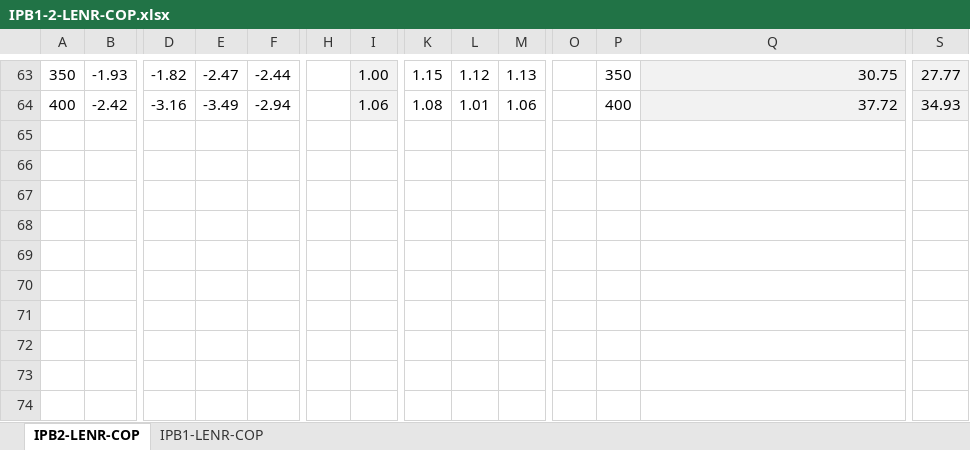
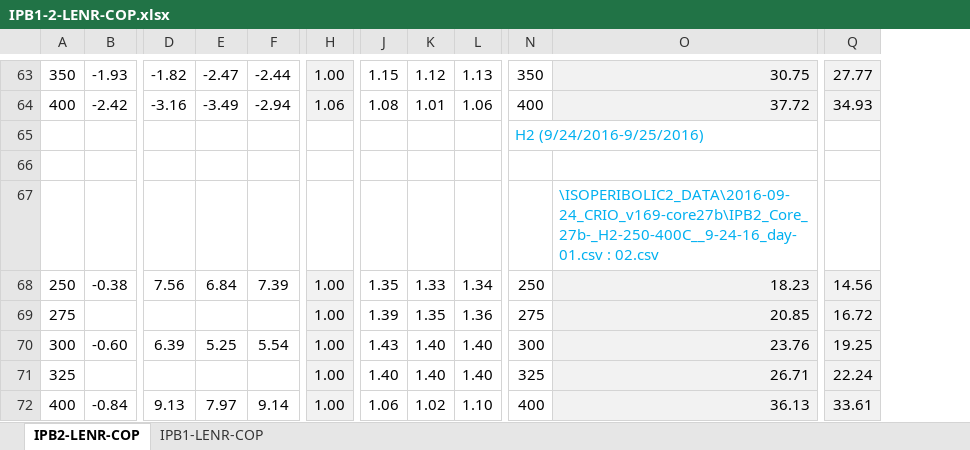
Before and after one commit to jliu4/BE, an Excel workbook: report/IPB1-2-LENR-COP.xlsx, sheet IPB2-LENR-COP, drawn as a sheet; only a part is shown, gaps mark what is left out; values as stored, in another font and other column widths than the file's, no borders; conditional formats not drawn; removed rows and columns are numbered as before the commit, all else as after; rows hold the shown columns only; the diff covers the shown part only; the diff names each change by its address in the sheet, - before the commit and + after, or states it on an @@ line.

```diff
--- a/report/IPB1-2-LENR-COP.xlsx (sheet IPB2-LENR-COP)
+++ b/report/IPB1-2-LENR-COP.xlsx (sheet IPB2-LENR-COP)
-column H, empty
-column O, empty
+row 65:  |  |  |  |  |  |  |  |  | H2 (9/24/2016-9/25/2016)
+row 66: (empty)
+row 67:  |  |  |  |  |  |  |  |  |  | \ISOPERIBOLIC2_DATA\2016-09-24_CRIO_v169-core27b\IPB2_Core_27b-_H2-250-400C__9-24-16_day-01.csv : 02.csv
+row 68: 250 | -0.38 | 7.56 | 6.84 | 7.39 | 1.00 | 1.35 | 1.33 | 1.34 | 250 | 18.23 | 14.56
+row 69: 275 |  |  |  |  | 1.00 | 1.39 | 1.35 | 1.36 | 275 | 20.85 | 16.72
+row 70: 300 | -0.60 | 6.39 | 5.25 | 5.54 | 1.00 | 1.43 | 1.40 | 1.40 | 300 | 23.76 | 19.25
+row 71: 325 |  |  |  |  | 1.00 | 1.40 | 1.40 | 1.40 | 325 | 26.71 | 22.24
+row 72: 400 | -0.84 | 9.13 | 7.97 | 9.14 | 1.00 | 1.06 | 1.02 | 1.10 | 400 | 36.13 | 33.61
```
Also changed, not shown: 7 added rows, 7 removed rows, 27 hidden or unhidden rows, 1 edited cell and cell formats elsewhere in this sheet, sheet IPB1-LENR-COP, formulas that keep their value, report/Conflat-LENR.xlsx, 6 other files.
